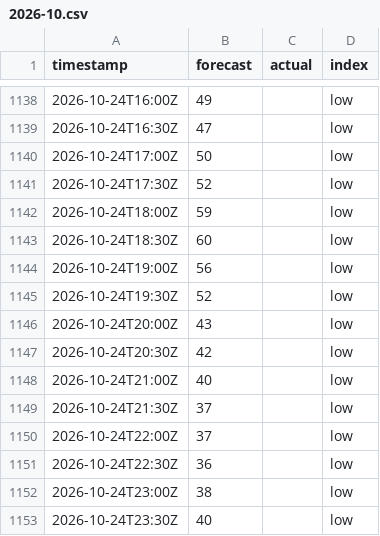
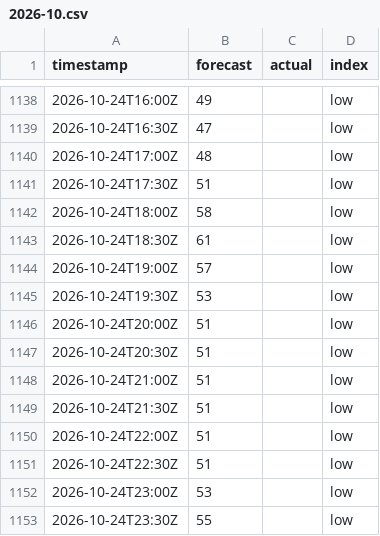
Before and after one commit to sweetluvz/Collectdata, a CSV file: data/energy/gb/carbon_intensity/2026-10.csv, drawn as a sheet; only a part is shown, gaps mark what is left out; the diff covers the shown part only.

```diff
--- a/data/energy/gb/carbon_intensity/2026-10.csv
+++ b/data/energy/gb/carbon_intensity/2026-10.csv
@@ -1139,15 +1139,15 @@ timestamp,forecast,actual,index
 2026-10-24T16:30Z,47,,low
-2026-10-24T17:00Z,50,,low
-2026-10-24T17:30Z,52,,low
-2026-10-24T18:00Z,59,,low
-2026-10-24T18:30Z,60,,low
-2026-10-24T19:00Z,56,,low
-2026-10-24T19:30Z,52,,low
-2026-10-24T20:00Z,43,,low
-2026-10-24T20:30Z,42,,low
-2026-10-24T21:00Z,40,,low
-2026-10-24T21:30Z,37,,low
-2026-10-24T22:00Z,37,,low
-2026-10-24T22:30Z,36,,low
-2026-10-24T23:00Z,38,,low
-2026-10-24T23:30Z,40,,low
+2026-10-24T17:00Z,48,,low
+2026-10-24T17:30Z,51,,low
+2026-10-24T18:00Z,58,,low
+2026-10-24T18:30Z,61,,low
+2026-10-24T19:00Z,57,,low
+2026-10-24T19:30Z,53,,low
+2026-10-24T20:00Z,51,,low
+2026-10-24T20:30Z,51,,low
+2026-10-24T21:00Z,51,,low
+2026-10-24T21:30Z,51,,low
+2026-10-24T22:00Z,51,,low
+2026-10-24T22:30Z,51,,low
+2026-10-24T23:00Z,53,,low
+2026-10-24T23:30Z,55,,low
```
Also changed, not shown: 43 edited cells elsewhere in this file, data/energy/gb/demand/2026-10.csv, data/energy/gb/generation/2026-10.csv, 2 other files.
